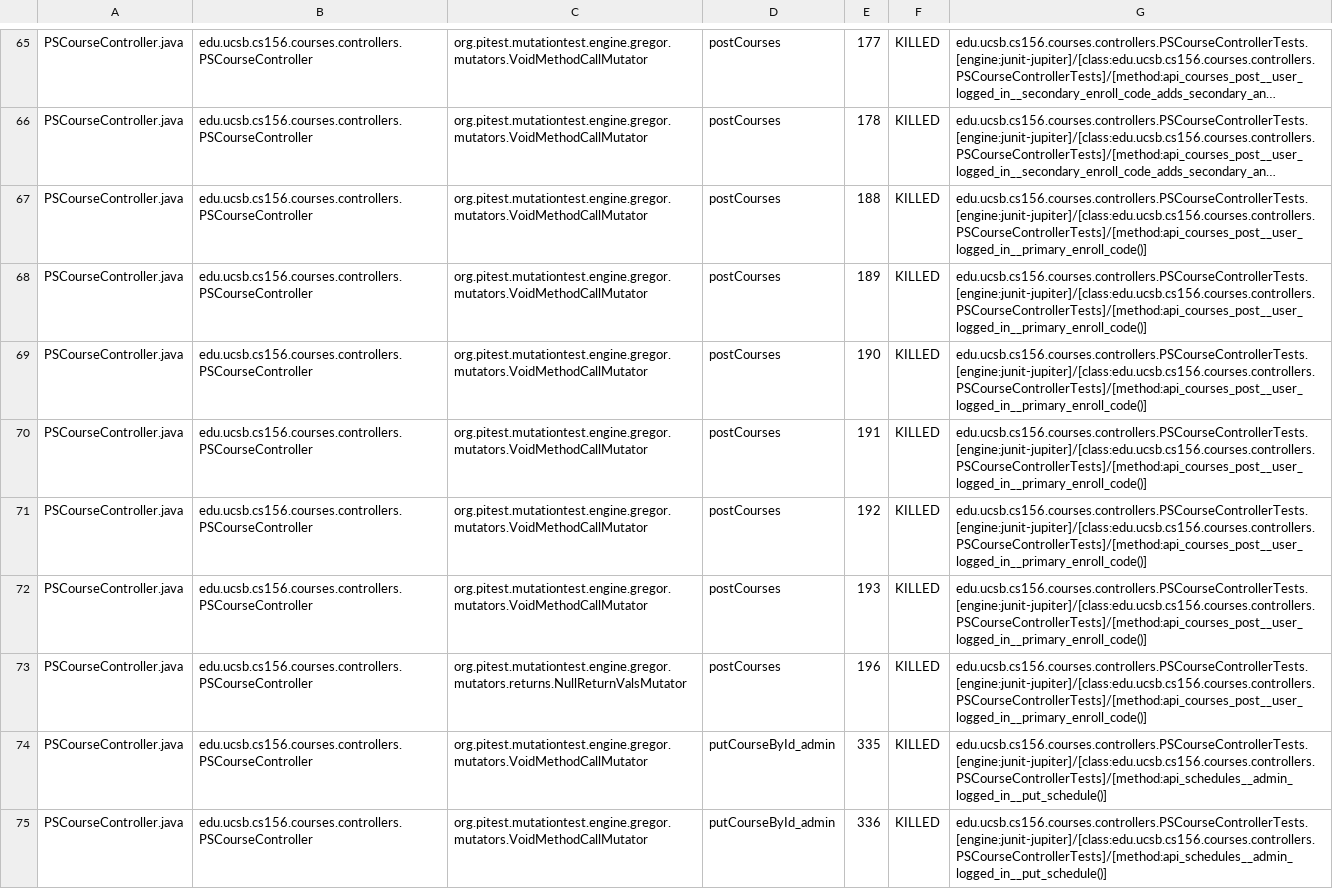
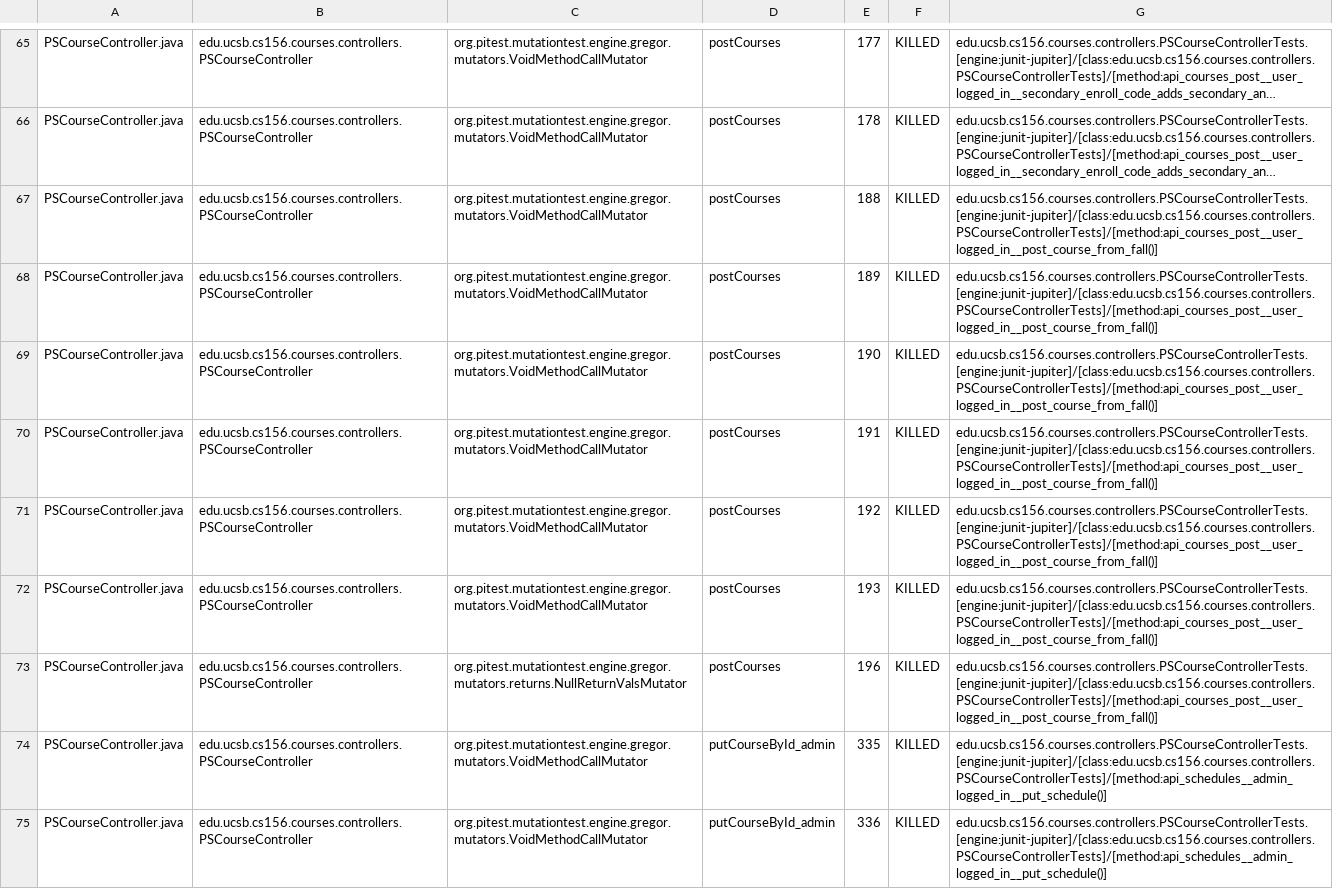
Before and after one commit to ucsb-cs156-w24/proj-courses-w24-5pm-3, a CSV file: prs/29/pitest/mutations.csv, drawn as a sheet; only a part is shown, gaps mark what is left out; long unchanged cells end in …; the diff covers the shown part only; the diff names each change by its address in the sheet, - before the commit and + after, or states it on an @@ line.

Commit message:
Deploying to gh-pages from @ ucsb-cs156-w24/proj-courses-w24-5pm-3@06a76d7e776335f464d9b13e4269f800af278b23 🚀

```diff
--- a/prs/29/pitest/mutations.csv
+++ b/prs/29/pitest/mutations.csv
-G67:G73: edu.ucsb.cs156.courses.controllers.PSCourseControllerTests.[engine:junit-jupiter]/[class:edu.ucsb.cs156.courses.controllers.PSCourseControllerTests]/[method:api_courses_post__user_logged_in__primary_enroll_code()]
+G67:G73: edu.ucsb.cs156.courses.controllers.PSCourseControllerTests.[engine:junit-jupiter]/[class:edu.ucsb.cs156.courses.controllers.PSCourseControllerTests]/[method:api_courses_post__user_logged_in__post_course_from_fall()]
```
Also changed, not shown: 95 edited cells elsewhere in this file, 41 other files.
